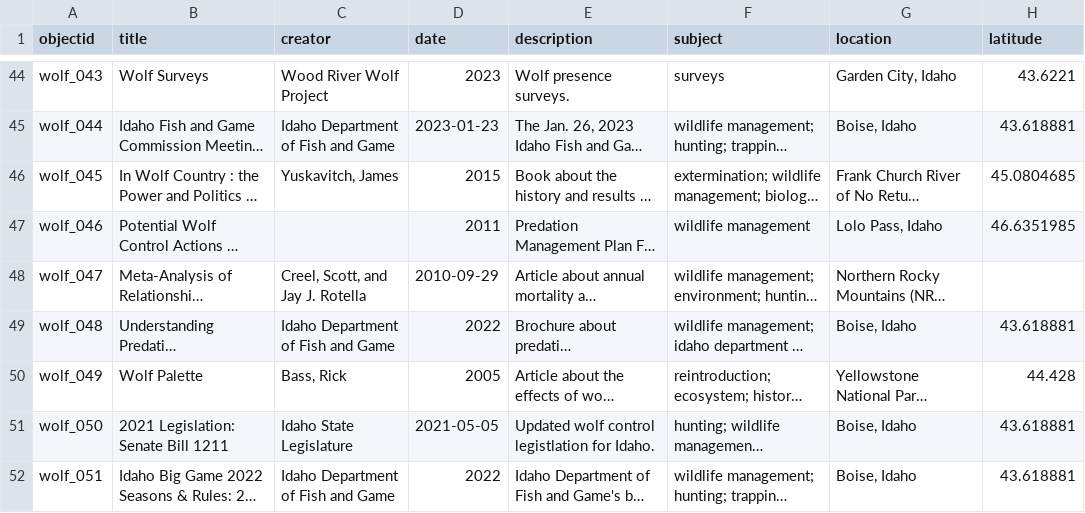
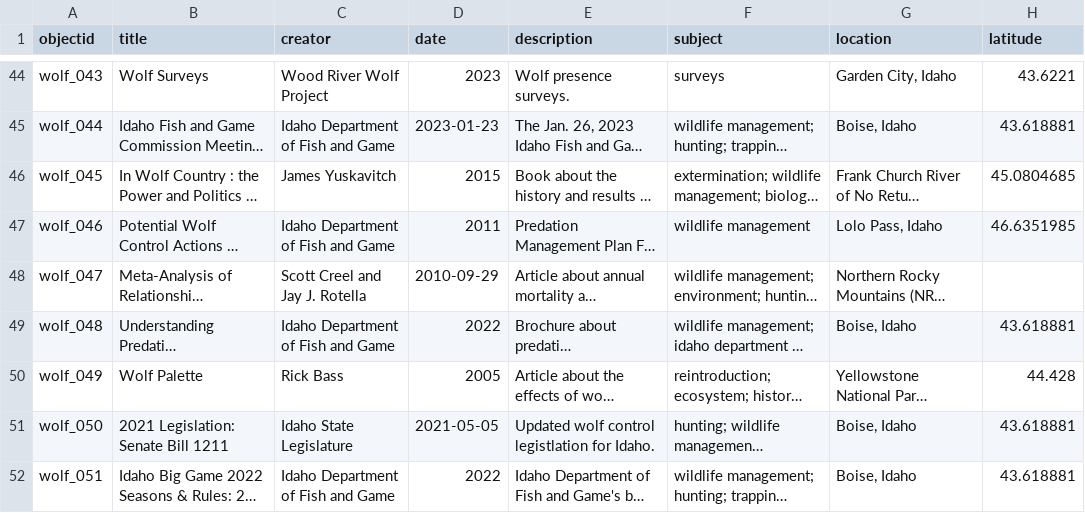
Before and after one commit to thecdil/wolf-reintroduction, a CSV file: _data/wolf-reintroduction.csv, drawn as a sheet; only a part is shown, gaps mark what is left out; long unchanged cells end in …; the diff covers the shown part only; the diff names each change by its address in the sheet, - before the commit and + after, or states it on an @@ line.

Commit message:
Update creators column in metadata file

```diff
--- a/_data/wolf-reintroduction.csv
+++ b/_data/wolf-reintroduction.csv
-C46 (creator): Yuskavitch, James
+C46 (creator): James Yuskavitch
-C47 (creator): (empty)
+C47 (creator): Idaho Department of Fish and Game
-C48 (creator): Creel, Scott, and Jay J. Rotella
+C48 (creator): Scott Creel and Jay J. Rotella
-C50 (creator): Bass, Rick
+C50 (creator): Rick Bass
```
Also changed, not shown: 13 edited cells elsewhere in this file.
